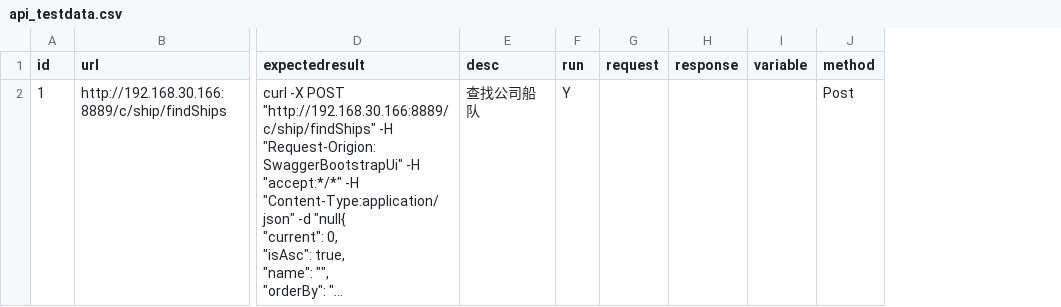
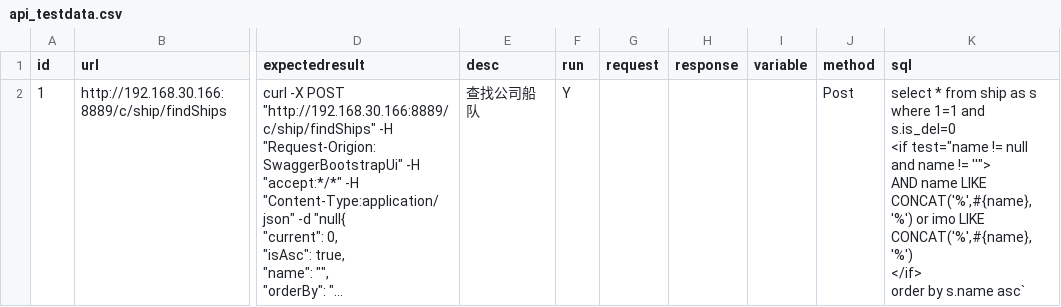
Before and after one commit to xofighter/epautotest, a CSV file: case/api_testdata.csv, drawn as a sheet; only a part is shown, gaps mark what is left out; long unchanged cells end in …; ↵ is a line break in a cell; the diff names each change by its address in the sheet, - before the commit and + after, or states it on an @@ line.

```diff
--- a/case/api_testdata.csv
+++ b/case/api_testdata.csv
+column K (sql), row 2: select * from ship as s where 1=1 and s.is_del=0 ↵ <if test="name != null and name != ''"> ↵ AND name LIKE CONCAT('%',#{name},'%') or imo LIKE CONCAT('%',#{name},'%') ↵ </if> ↵ order by s.name asc`
```
Also changed, not shown: 27 other files.
